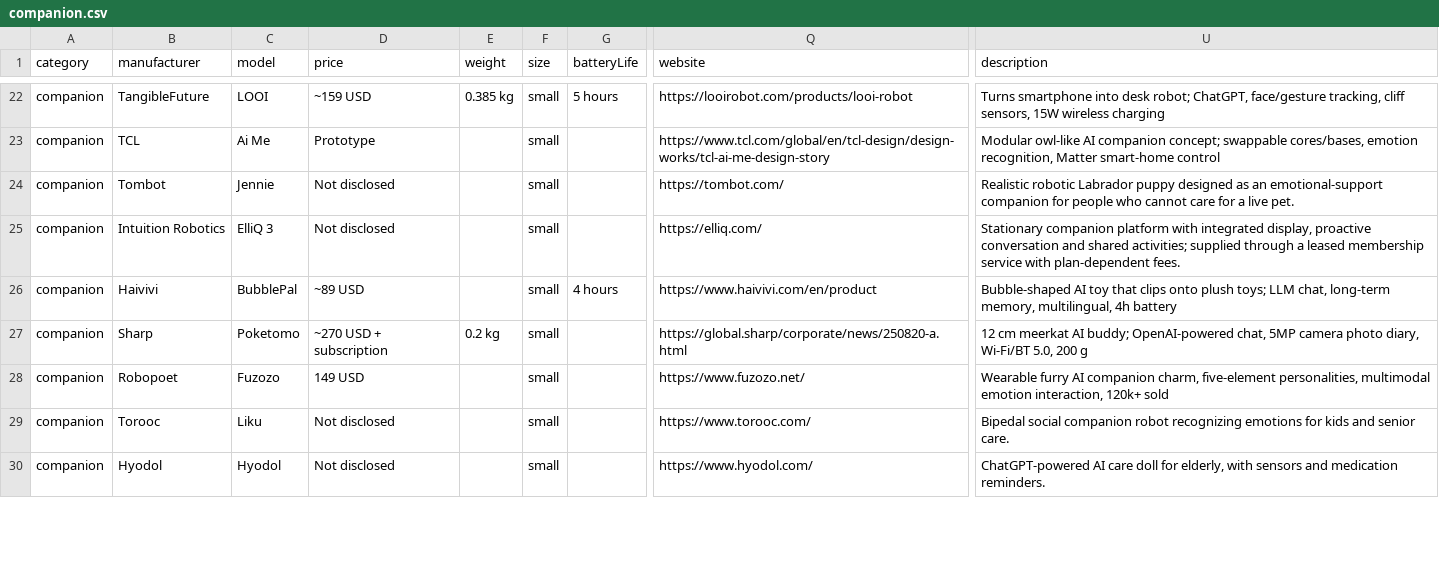
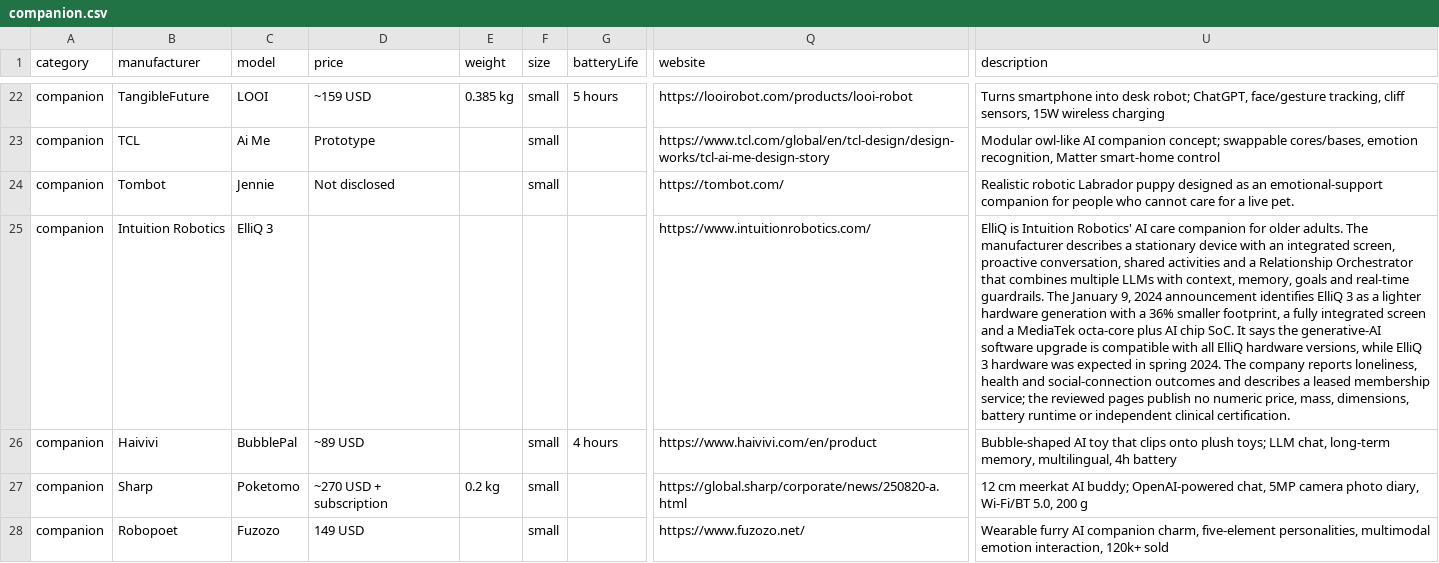
Before and after one commit to Huskynarr/robotics-directory, a CSV file: data/companion.csv, drawn as a sheet; only a part is shown, gaps mark what is left out; the shorter side is filled out with more unchanged rows; the diff names each change by its address in the sheet, - before the commit and + after, or states it on an @@ line.

```diff
--- a/data/companion.csv
+++ b/data/companion.csv
-D25 (price): Not disclosed
+D25 (price): (empty)
-F25 (size): small
+F25 (size): (empty)
-Q25 (website): https://elliq.com/
+Q25 (website): https://www.intuitionrobotics.com/
-U25 (description): Stationary companion platform with integrated display, proactive conversation and shared activities; supplied through a leased membership service with plan-dependent fees.
+U25 (description): ElliQ is Intuition Robotics' AI care companion for older adults. The manufacturer describes a stationary device with an integrated screen, proactive conversation, shared activities and a Relationship Orchestrator that combines multiple LLMs with context, memory, goals and real-time guardrails. The January 9, 2024 announcement identifies ElliQ 3 as a lighter hardware generation with a 36% smaller footprint, a fully integrated screen and a MediaTek octa-core plus AI chip SoC. It says the generative-AI software upgrade is compatible with all ElliQ hardware versions, while ElliQ 3 hardware was expected in spring 2024. The company reports loneliness, health and social-connection outcomes and describes a leased membership service; the reviewed pages publish no numeric price, mass, dimensions, battery runtime or independent clinical certification.
```
Also changed, not shown: data/competitors/company-review.csv, data/competitors/robot-research-queue.csv, 11 other files.
